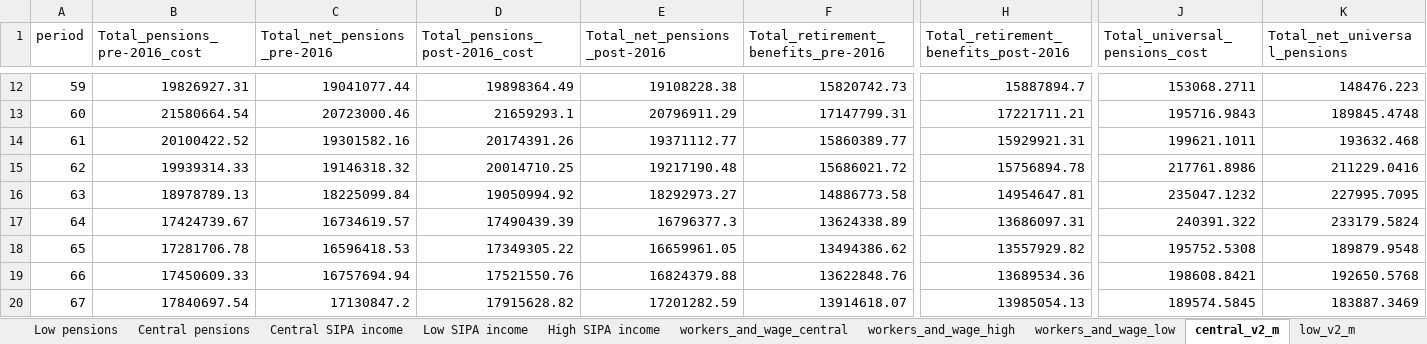
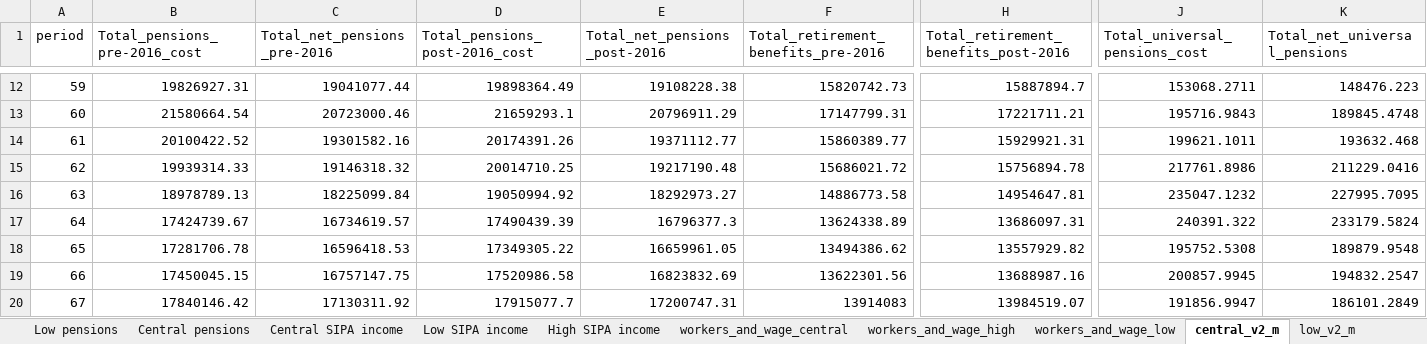
Before and after one commit to leonardo-calcagno/MISSAR, an Excel workbook: Ex_ante_policy_evaluation/31_12_2019_legislation/Changes_decree_only_march_june_2020/Results/Deficit_computation_new_data.xlsx, sheet central_v2_m, drawn as a sheet; only a part is shown, gaps mark what is left out; values as stored, in another font and other column widths than the file's, no borders; the diff covers the shown part only; the diff names each change by its address in the sheet, - before the commit and + after, or states it on an @@ line.

```diff
--- a/Ex_ante_policy_evaluation/31_12_2019_legislation/Changes_decree_only_march_june_2020/Results/Deficit_computation_new_data.xlsx (sheet central_v2_m)
+++ b/Ex_ante_policy_evaluation/31_12_2019_legislation/Changes_decree_only_march_june_2020/Results/Deficit_computation_new_data.xlsx (sheet central_v2_m)
-B19 (Total_pensions_pre-2016_cost): 17450609.33
+B19 (Total_pensions_pre-2016_cost): 17450045.15
-C19 (Total_net_pensions_pre-2016): 16757694.94
+C19 (Total_net_pensions_pre-2016): 16757147.75
-D19 (Total_pensions_post-2016_cost): 17521550.76
+D19 (Total_pensions_post-2016_cost): 17520986.58
-E19 (Total_net_pensions_post-2016): 16824379.88
+E19 (Total_net_pensions_post-2016): 16823832.69
-F19: 13622848.76
+F19: 13622301.56
-H19: 13689534.36
+H19: 13688987.16
-J19 (Total_universal_pensions_cost): 198608.8421
+J19 (Total_universal_pensions_cost): 200857.9945
-K19 (Total_net_universal_pensions): 192650.5768
+K19 (Total_net_universal_pensions): 194832.2547
-B20 (Total_pensions_pre-2016_cost): 17840697.54
+B20 (Total_pensions_pre-2016_cost): 17840146.42
-C20 (Total_net_pensions_pre-2016): 17130847.2
+C20 (Total_net_pensions_pre-2016): 17130311.92
-D20 (Total_pensions_post-2016_cost): 17915628.82
+D20 (Total_pensions_post-2016_cost): 17915077.7
-E20 (Total_net_pensions_post-2016): 17201282.59
+E20 (Total_net_pensions_post-2016): 17200747.31
-F20: 13914618.07
+F20: 13914083
-H20: 13985054.13
+H20: 13984519.07
-J20 (Total_universal_pensions_cost): 189574.5845
+J20 (Total_universal_pensions_cost): 191856.9947
-K20 (Total_net_universal_pensions): 183887.3469
+K20 (Total_net_universal_pensions): 186101.2849
```
Also changed, not shown: 1116 edited cells elsewhere in this sheet, sheet High scenario, sheet Low scenario, sheet Central scenario, sheet High pensions, sheet Low pensions, sheet Central pensions, 21 more sheets, other sheet tabs, formulas that keep their value, charts or pictures, Excel_files_for_MISSAR/Prospective_extrapolated_results/Projections_2014_q4_start/Late_2019_legislation/Deficit_computation.xlsx, 39 other files.
